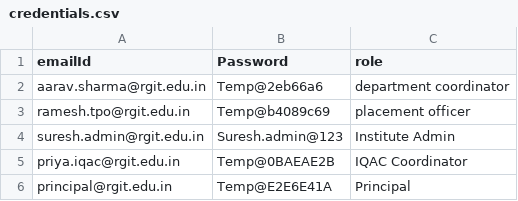
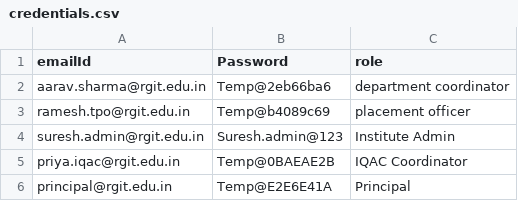
Before and after one commit to accreditpro/accreditpro-central-repository-system, a CSV file: dummy-data/auth/credentials.csv, drawn as a sheet.

```diff
--- a/dummy-data/auth/credentials.csv
+++ b/dummy-data/auth/credentials.csv
@@ -1,3 +1,3 @@
 emailId, Password, role
-aarav.sharma@rgit.edu.in, Temp@2eb66a6, department coordinator
+aarav.sharma@rgit.edu.in, Temp@2eb66ba6, department coordinator
 ramesh.tpo@rgit.edu.in, Temp@b4089c69, placement officer
```
Also changed, not shown: dummy-data/academic-calendar-dummy.csv, dummy-data/addon-programs-dummy.csv, 13 other files.
